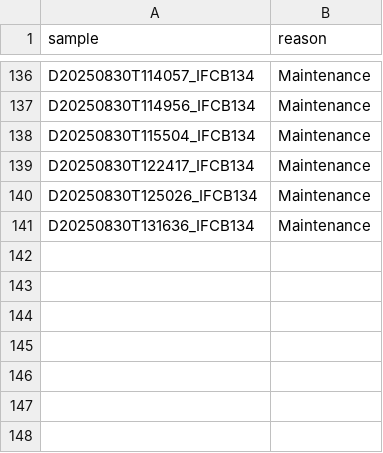
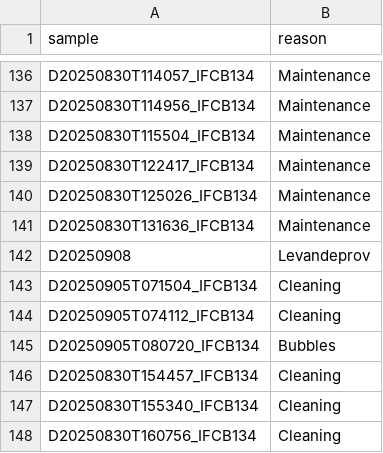
Before and after one commit to nodc-sweden/ifcb-data-pipeline, a TSV file: data/sample_blacklist.tsv, drawn as a sheet; only a part is shown, gaps mark what is left out.

```diff
--- a/data/sample_blacklist.tsv
+++ b/data/sample_blacklist.tsv
@@ -141 +141,8 @@ D20250830T125026_IFCB134	Maintenance
 D20250830T131636_IFCB134	Maintenance
+D20250908	Levandeprov
+D20250905T071504_IFCB134	Cleaning
+D20250905T074112_IFCB134	Cleaning
+D20250905T080720_IFCB134	Bubbles
+D20250830T154457_IFCB134	Cleaning
+D20250830T155340_IFCB134	Cleaning
+D20250830T160756_IFCB134	Cleaning
```
Also changed, not shown: 1 other file.
